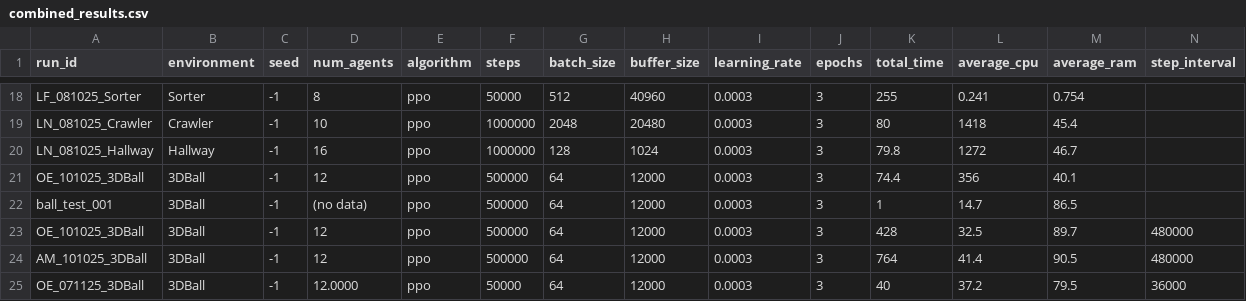
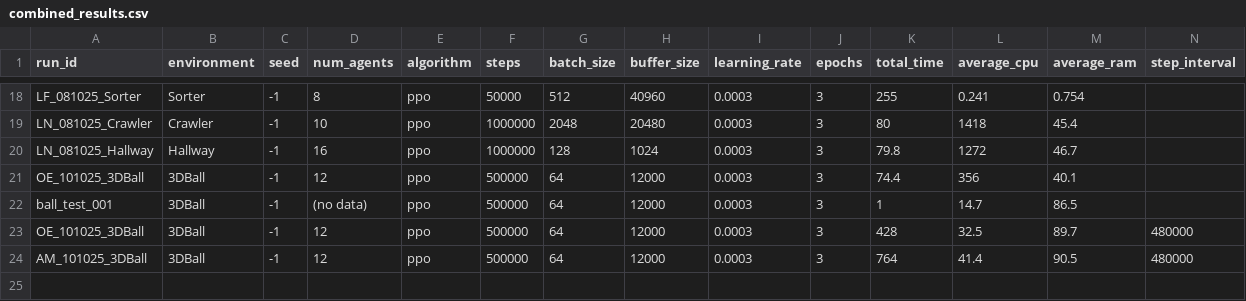
Before and after one commit to omarelfiki/unity-ml-drl-data, a CSV file: data/combined_results.csv, drawn as a sheet; only a part is shown, gaps mark what is left out; rows hold the shown columns only; the diff names each change by its address in the sheet, - before the commit and + after, or states it on an @@ line.

```diff
--- a/data/combined_results.csv
+++ b/data/combined_results.csv
-row 25: OE_071125_3DBall | 3DBall | -1 | 12.0000 | ppo | 50000 | 64 | 12000 | 0.0003 | 3 | 40 | 37.2 | 79.5 | 36000
```
